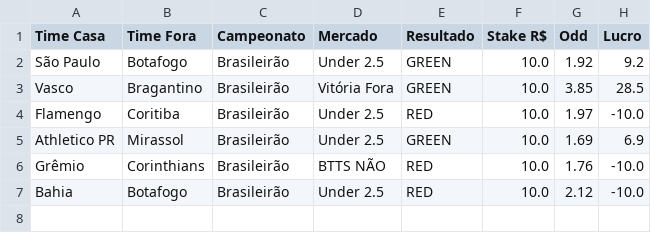
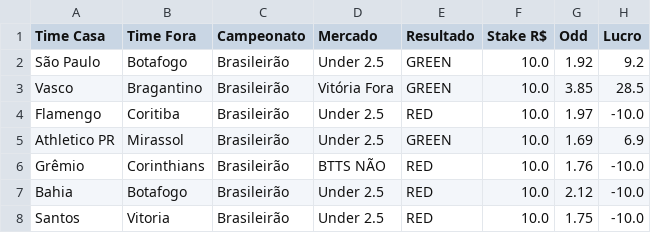
Before and after one commit to Sabonete190/bot-apostas, a CSV file: resultados_apostas.csv, drawn as a sheet; the diff names each change by its address in the sheet, - before the commit and + after, or states it on an @@ line.

Commit message:
Atualizando resultados_apostas.csv

```diff
--- a/resultados_apostas.csv
+++ b/resultados_apostas.csv
+row 8: Santos | Vitoria | Brasileirão | Under 2.5 | RED | 10.0 | 1.75 | -10.0
```
